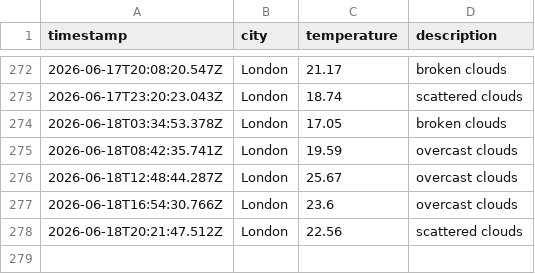
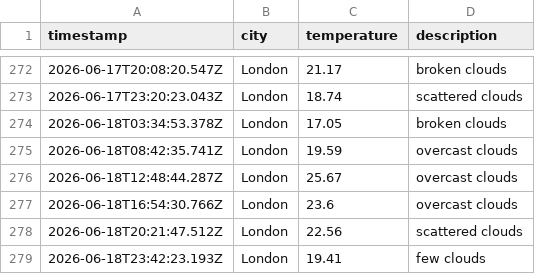
Before and after one commit to Tooba52/Weather-app-js, a CSV file: data/weather_log.csv, drawn as a sheet; only a part is shown, gaps mark what is left out; the diff names each change by its address in the sheet, - before the commit and + after, or states it on an @@ line.

```diff
--- a/data/weather_log.csv
+++ b/data/weather_log.csv
+row 279: 2026-06-18T23:42:23.193Z | London | 19.41 | few clouds
```
Also changed, not shown: 1 other file.
